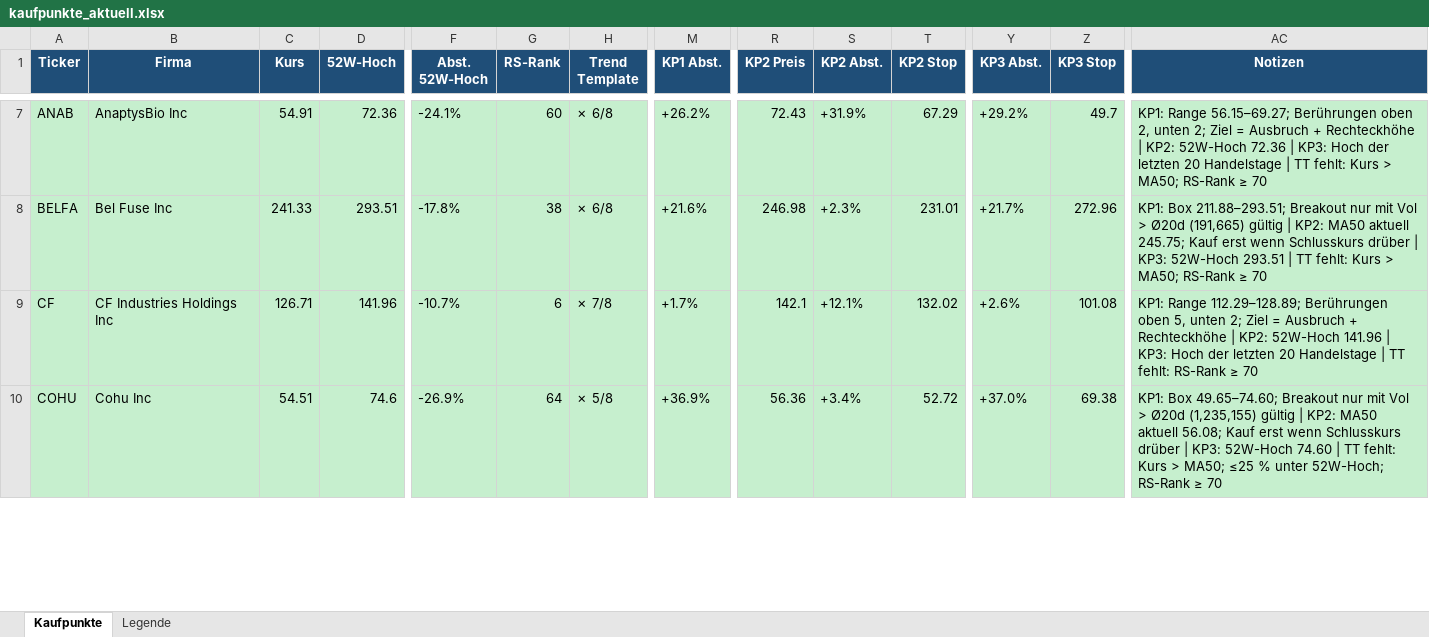
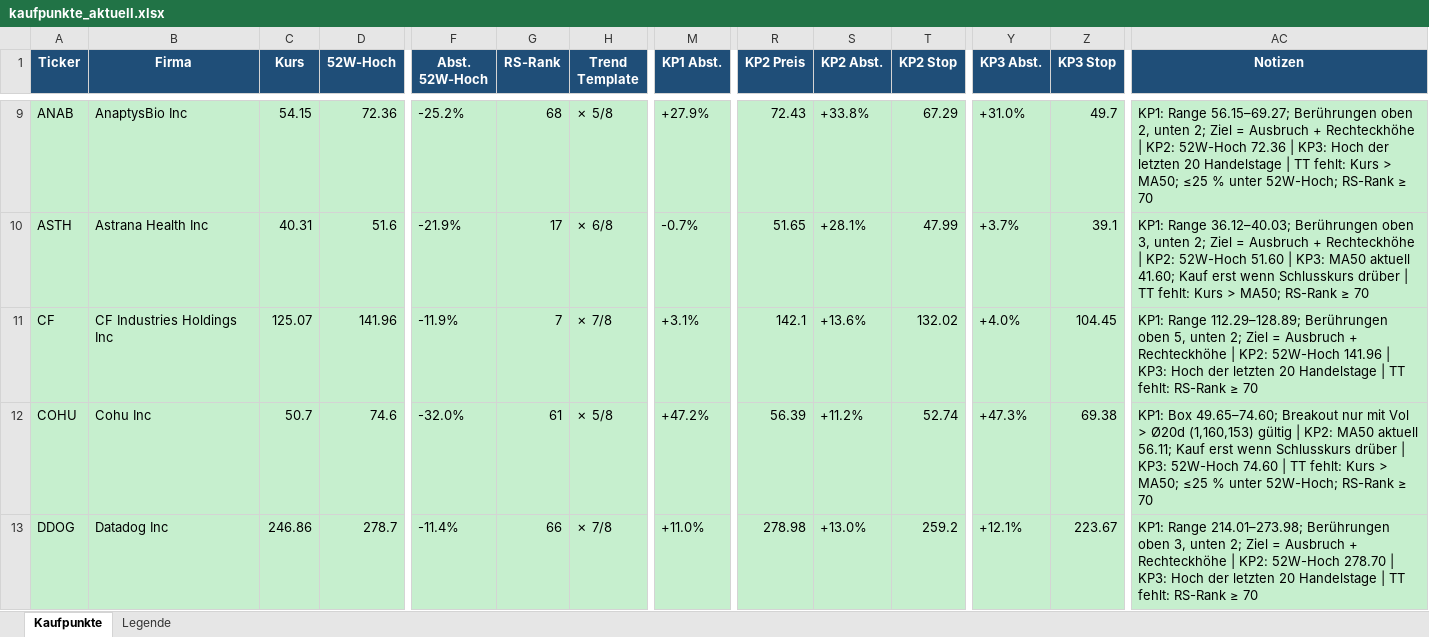
Before and after one commit to mat-schmuck/heliot, an Excel workbook: kaufpunkte_aktuell.xlsx, sheet Kaufpunkte, drawn as a sheet; only a part is shown, gaps mark what is left out; values as stored, in another font and other column widths than the file's, no borders; removed rows and columns are numbered as before the commit, all else as after; rows hold the shown columns only; the diff covers the shown part only; the diff names each change by its address in the sheet, - before the commit and + after, or states it on an @@ line.

```diff
--- a/kaufpunkte_aktuell.xlsx (sheet Kaufpunkte)
+++ b/kaufpunkte_aktuell.xlsx (sheet Kaufpunkte)
-C9 (Kurs): 54.91
+C9 (Kurs): 54.15
-F9 (Abst. 52W-Hoch): -24.1%
+F9 (Abst. 52W-Hoch): -25.2%
-G9 (RS-Rank): 60
+G9 (RS-Rank): 68
-H9 (Trend Template): ✗ 6/8
+H9 (Trend Template): ✗ 5/8
-M9 (KP1 Abst.): +26.2%
+M9 (KP1 Abst.): +27.9%
-S9 (KP2 Abst.): +31.9%
+S9 (KP2 Abst.): +33.8%
-Y9 (KP3 Abst.): +29.2%
+Y9 (KP3 Abst.): +31.0%
-AC9 (Notizen): …> MA50; RS-Rank ≥…
+AC9 (Notizen): …> MA50; ≤25 % unter 52W-Hoch; RS-Rank ≥…
-row 8: BELFA | Bel Fuse Inc | 241.33 | 293.51 | -17.8% | 38 | ✗ 6/8 | +21.6% | 246.98 | +2.3% | 231.01 | +21.7% | 272.96 | KP1: Box 211.88–293.51; Breakout nur mit Vol > Ø20d (191,665) gültig | KP2: MA50 aktuell 245.75; Kauf erst wenn Schlusskurs drüber | KP3: 52W-Hoch 293.51 | TT fehlt: Kurs > MA50; RS-Rank ≥ 70
+row 10: ASTH | Astrana Health Inc | 40.31 | 51.6 | -21.9% | 17 | ✗ 6/8 | -0.7% | 51.65 | +28.1% | 47.99 | +3.7% | 39.1 | KP1: Range 36.12–40.03; Berührungen oben 3, unten 2; Ziel = Ausbruch + Rechteckhöhe | KP2: 52W-Hoch 51.60 | KP3: MA50 aktuell 41.60; Kauf erst wenn Schlusskurs drüber | TT fehlt: Kurs > MA50; RS-Rank ≥ 70
-C11 (Kurs): 126.71
+C11 (Kurs): 125.07
-F11 (Abst. 52W-Hoch): -10.7%
+F11 (Abst. 52W-Hoch): -11.9%
-G11 (RS-Rank): 6
+G11 (RS-Rank): 7
-M11 (KP1 Abst.): +1.7%
+M11 (KP1 Abst.): +3.1%
-S11 (KP2 Abst.): +12.1%
+S11 (KP2 Abst.): +13.6%
-Y11 (KP3 Abst.): +2.6%
+Y11 (KP3 Abst.): +4.0%
-Z11 (KP3 Stop): 101.08
+Z11 (KP3 Stop): 104.45
-C12 (Kurs): 54.51
+C12 (Kurs): 50.7
-F12 (Abst. 52W-Hoch): -26.9%
+F12 (Abst. 52W-Hoch): -32.0%
-G12 (RS-Rank): 64
+G12 (RS-Rank): 61
-M12 (KP1 Abst.): +36.9%
+M12 (KP1 Abst.): +47.2%
-R12 (KP2 Preis): 56.36
+R12 (KP2 Preis): 56.39
-S12 (KP2 Abst.): +3.4%
+S12 (KP2 Abst.): +11.2%
-T12 (KP2 Stop): 52.72
+T12 (KP2 Stop): 52.74
-Y12 (KP3 Abst.): +37.0%
+Y12 (KP3 Abst.): +47.3%
-AC12 (Notizen): …> Ø20d (1,235,155) gültig | KP2: MA50 aktuell 56.08; Kauf erst…
+AC12 (Notizen): …> Ø20d (1,160,153) gültig | KP2: MA50 aktuell 56.11; Kauf erst…
+row 13: DDOG | Datadog Inc | 246.86 | 278.7 | -11.4% | 66 | ✗ 7/8 | +11.0% | 278.98 | +13.0% | 259.2 | +12.1% | 223.67 | KP1: Range 214.01–273.98; Berührungen oben 3, unten 2; Ziel = Ausbruch + Rechteckhöhe | KP2: 52W-Hoch 278.70 | KP3: Hoch der letzten 20 Handelstage | TT fehlt: RS-Rank ≥ 70
```
Also changed, not shown: 20 added rows, 21 removed rows and 628 edited cells elsewhere in this sheet.
